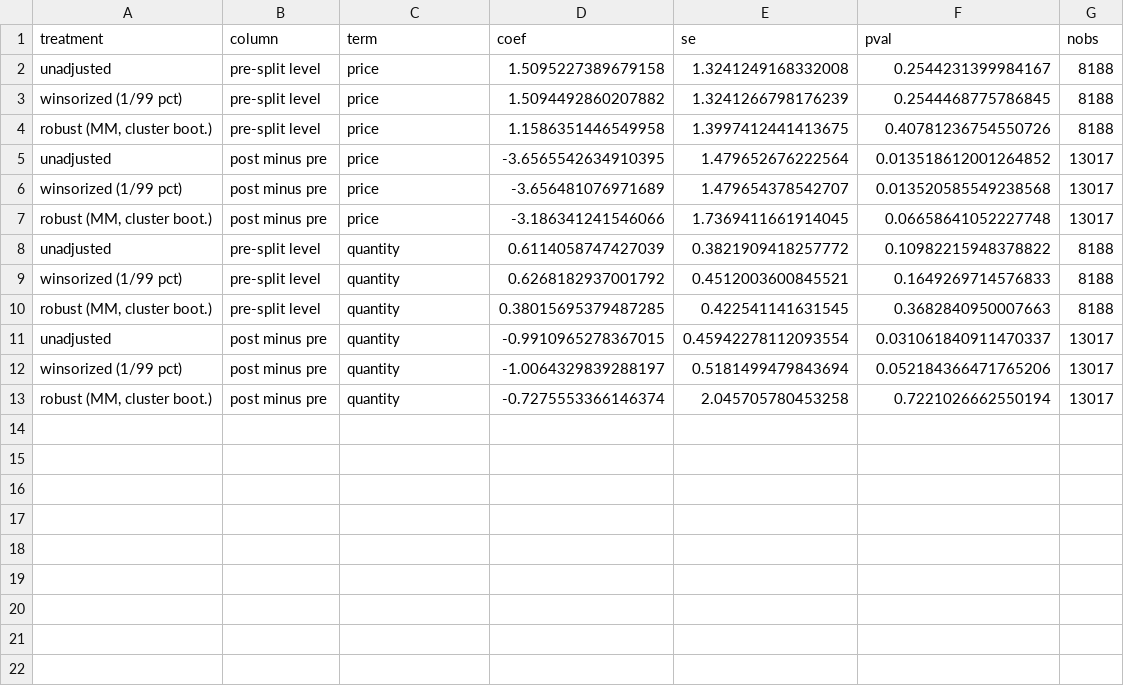
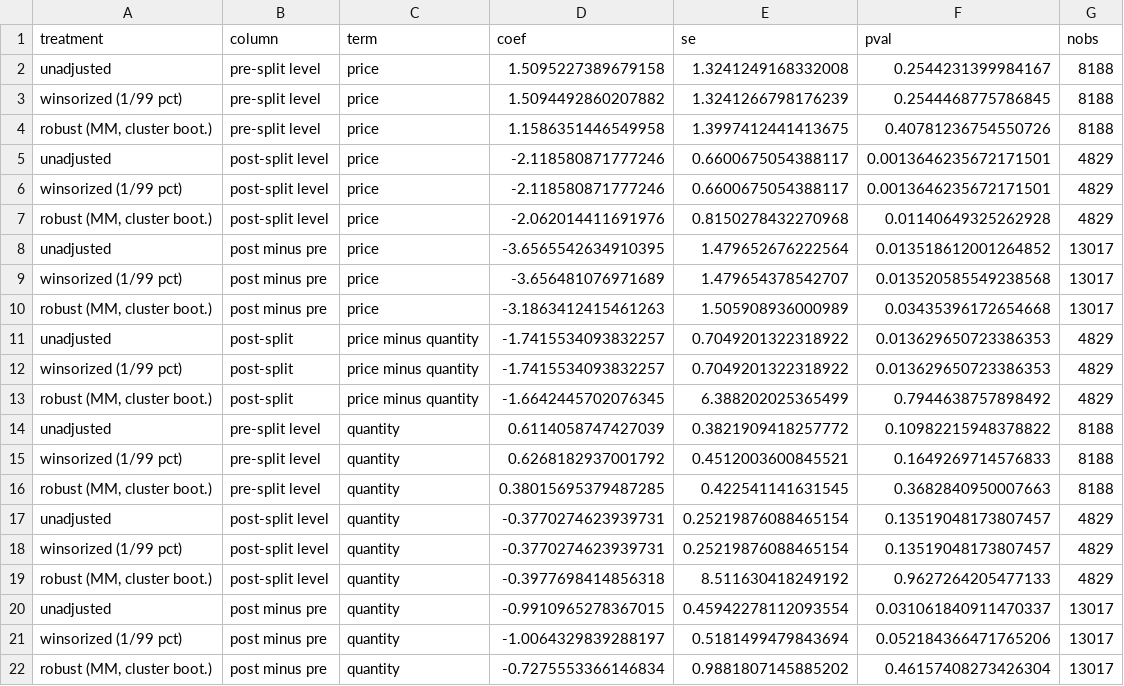
Before and after one commit to haley5031/china-asean-fx-event-study, a CSV file: output/tables/outlier_instrument_type.csv, drawn as a sheet.

```diff
--- a/output/tables/outlier_instrument_type.csv
+++ b/output/tables/outlier_instrument_type.csv
@@ -4,5 +4,11 @@ winsorized (1/99 pct),pre-split level,price,1.5094492860207882,1.324126679817623
 "robust (MM, cluster boot.)",pre-split level,price,1.1586351446549958,1.3997412441413675,0.40781236754550726,8188
+unadjusted,post-split level,price,-2.118580871777246,0.6600675054388117,0.0013646235672171501,4829
+winsorized (1/99 pct),post-split level,price,-2.118580871777246,0.6600675054388117,0.0013646235672171501,4829
+"robust (MM, cluster boot.)",post-split level,price,-2.062014411691976,0.8150278432270968,0.01140649325262928,4829
 unadjusted,post minus pre,price,-3.6565542634910395,1.479652676222564,0.013518612001264852,13017
 winsorized (1/99 pct),post minus pre,price,-3.656481076971689,1.479654378542707,0.013520585549238568,13017
-"robust (MM, cluster boot.)",post minus pre,price,-3.186341241546066,1.7369411661914045,0.06658641052227748,13017
+"robust (MM, cluster boot.)",post minus pre,price,-3.1863412415461263,1.505908936000989,0.03435396172654668,13017
+unadjusted,post-split,price minus quantity,-1.7415534093832257,0.7049201322318922,0.013629650723386353,4829
+winsorized (1/99 pct),post-split,price minus quantity,-1.7415534093832257,0.7049201322318922,0.013629650723386353,4829
+"robust (MM, cluster boot.)",post-split,price minus quantity,-1.6642445702076345,6.388202025365499,0.7944638757898492,4829
 unadjusted,pre-split level,quantity,0.6114058747427039,0.3821909418257772,0.10982215948378822,8188
@@ -10,4 +16,7 @@ winsorized (1/99 pct),pre-split level,quantity,0.6268182937001792,0.451200360084
 "robust (MM, cluster boot.)",pre-split level,quantity,0.38015695379487285,0.422541141631545,0.3682840950007663,8188
+unadjusted,post-split level,quantity,-0.3770274623939731,0.25219876088465154,0.13519048173807457,4829
+winsorized (1/99 pct),post-split level,quantity,-0.3770274623939731,0.25219876088465154,0.13519048173807457,4829
+"robust (MM, cluster boot.)",post-split level,quantity,-0.3977698414856318,8.511630418249192,0.9627264205477133,4829
 unadjusted,post minus pre,quantity,-0.9910965278367015,0.45942278112093554,0.031061840911470337,13017
 winsorized (1/99 pct),post minus pre,quantity,-1.0064329839288197,0.5181499479843694,0.052184366471765206,13017
-"robust (MM, cluster boot.)",post minus pre,quantity,-0.7275553366146374,2.045705780453258,0.7221026662550194,13017
+"robust (MM, cluster boot.)",post minus pre,quantity,-0.7275553366146834,0.9881807145885202,0.46157408273426304,13017
```
Also changed, not shown: 2 other files.
